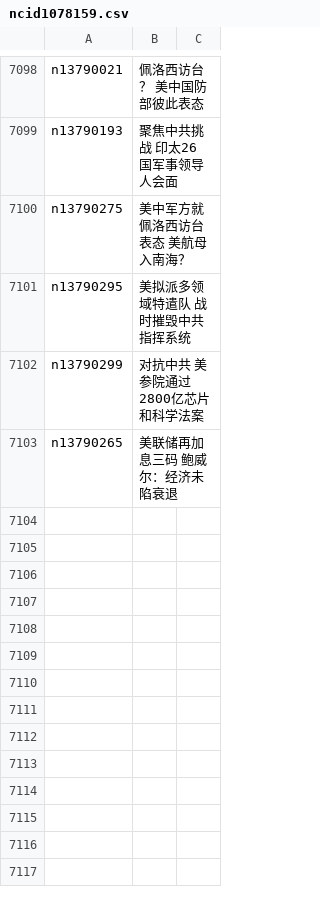
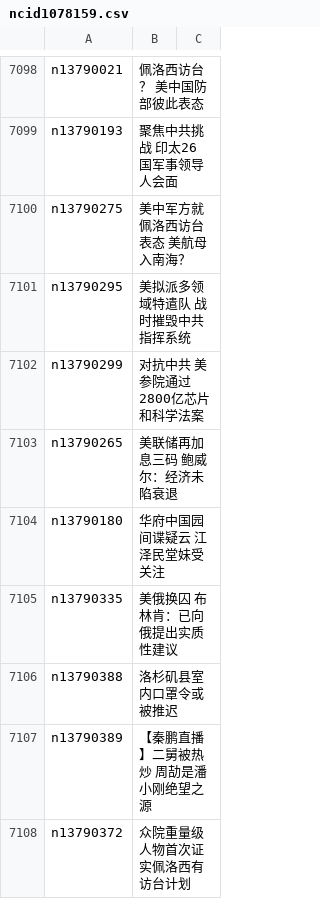
Before and after one commit to easy2view/epoch-news, a CSV file: indexes/ncid1078159.csv, drawn as a sheet; only a part is shown, gaps mark what is left out; the diff names each change by its address in the sheet, - before the commit and + after, or states it on an @@ line.

```diff
--- a/indexes/ncid1078159.csv
+++ b/indexes/ncid1078159.csv
+row 7104: n13790180 | 华府中国园间谍疑云 江泽民堂妹受关注
+row 7105: n13790335 | 美俄换囚 布林肯：已向俄提出实质性建议
+row 7106: n13790388 | 洛杉矶县室内口罩令或被推迟
+row 7107: n13790389 | 【秦鹏直播】二舅被热炒 周劼是潘小刚绝望之源
+row 7108: n13790372 | 众院重量级人物首次证实佩洛西有访台计划
```
Also changed, not shown: indexes/ncid1078158.csv, indexes/ncid1078160.csv, 49 other files.
